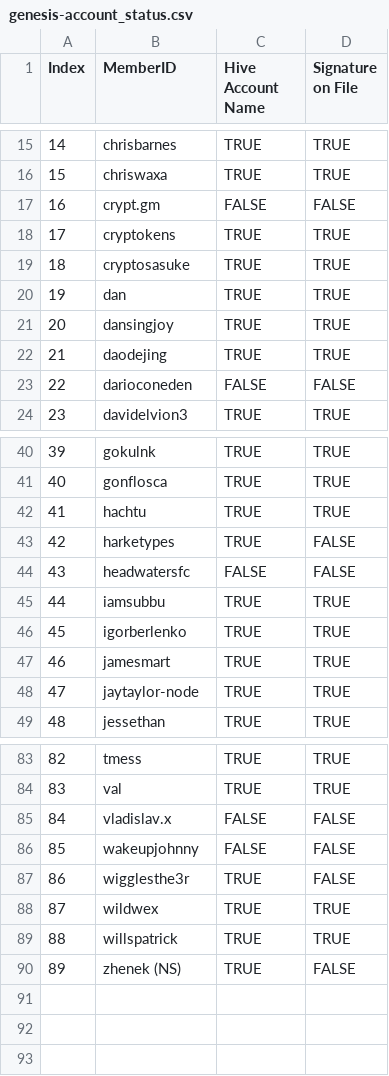
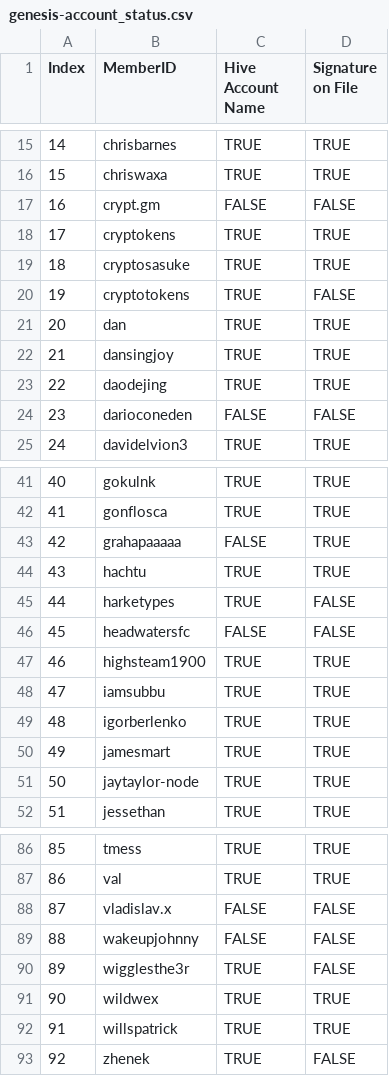
Before and after one commit to matt-langston/fractal_governance, a CSV file: data/genesis-account_status.csv, drawn as a sheet; only a part is shown, gaps mark what is left out; addresses are those after the commit; the diff names each change by its address in the sheet, - before the commit and + after, or states it on an @@ line.

```diff
--- a/data/genesis-account_status.csv
+++ b/data/genesis-account_status.csv
+row 20: 19 | cryptotokens | TRUE | FALSE
@@ column A (Index) renumbered from row 21 down @@
+row 43: 42 | grahapaaaaa | FALSE | TRUE
+row 47: 46 | highsteam1900 | TRUE | TRUE
-B93 (MemberID): zhenek (NS)
+B93 (MemberID): zhenek
```
Also changed, not shown: data/genesis-weekly_rank.csv, 9 other files.
